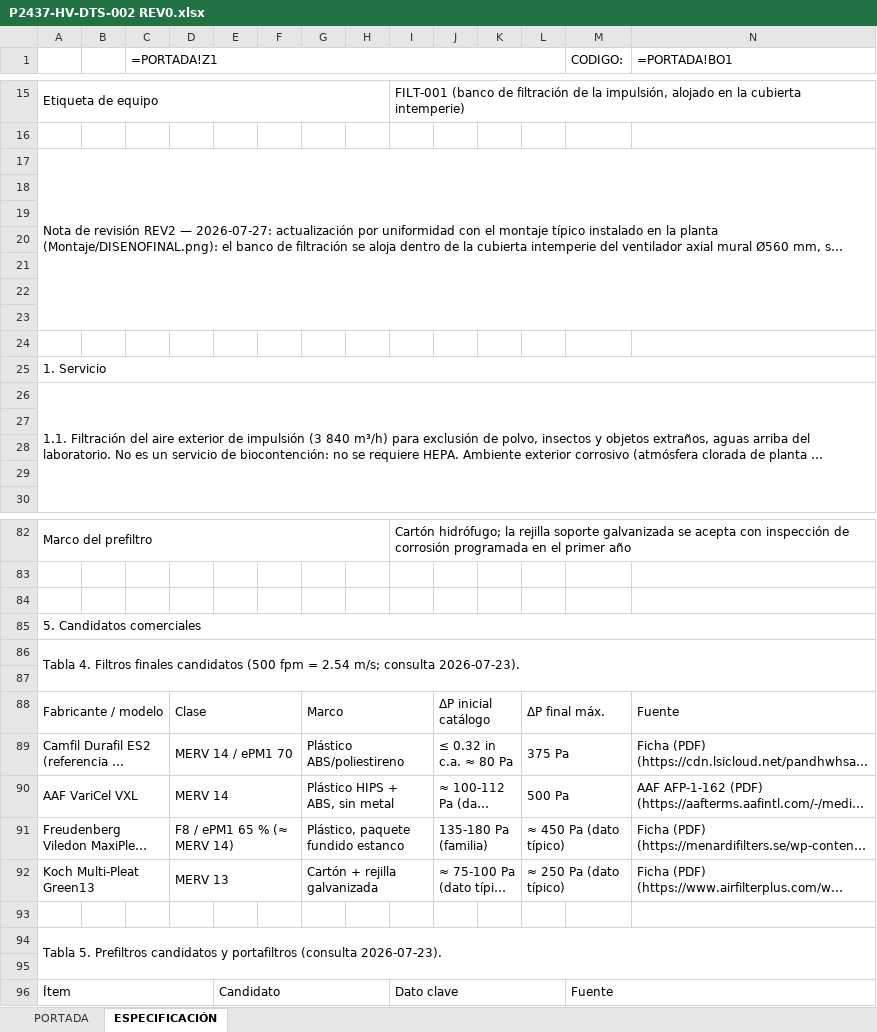
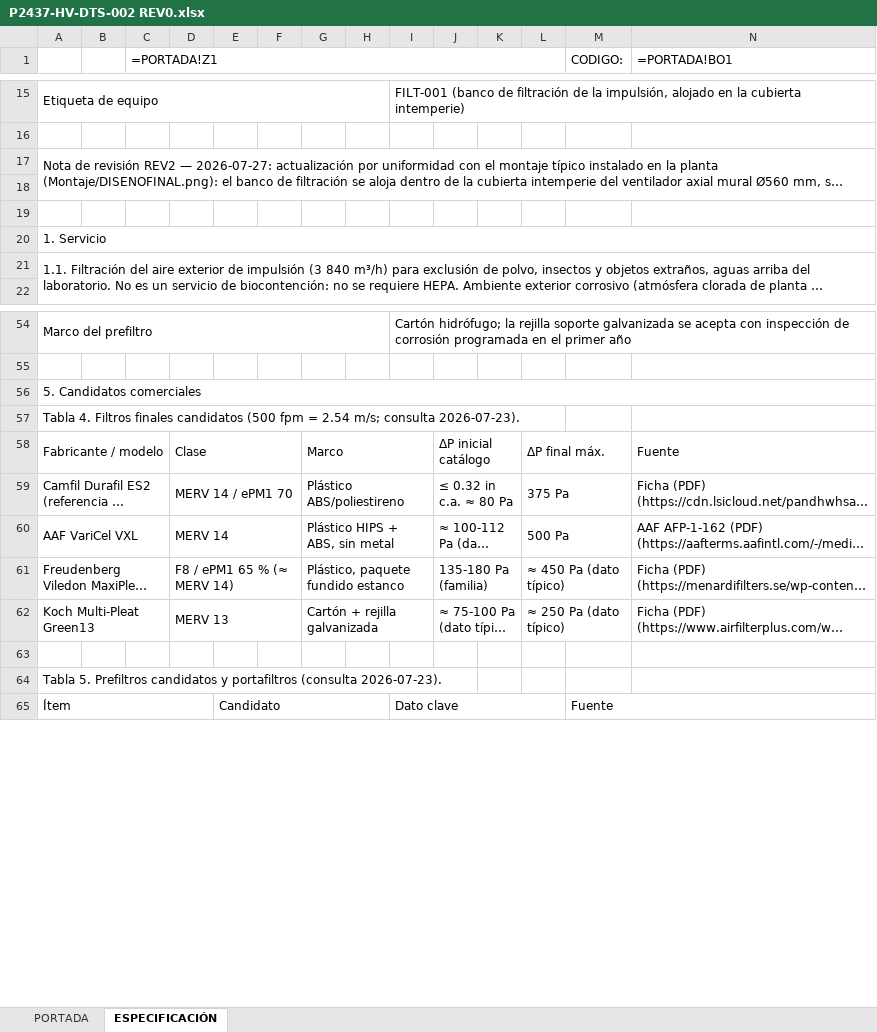
Before and after one commit to INGENDESING/BRINSA-P2437-VENTILACION-LABORATORIO, an Excel workbook: build/dts/P2437-HV-DTS-002 REV0.xlsx, sheet ESPECIFICACIÓN, drawn as a sheet; only a part is shown, gaps mark what is left out; long unchanged cells end in …; values as stored, in another font and other column widths than the file's, no cell formats; formulas without a stored value are shown as written; charts and pictures not drawn; removed rows and columns are numbered as before the commit, all else as after; rows hold the shown columns only; the diff covers the shown part only; the diff names each change by its address in the sheet, - before the commit and + after, or states it on an @@ line.

```diff
--- a/build/dts/P2437-HV-DTS-002 REV0.xlsx (sheet ESPECIFICACIÓN)
+++ b/build/dts/P2437-HV-DTS-002 REV0.xlsx (sheet ESPECIFICACIÓN)
-A17:O23 merged
+A17:O18 merged
-row 20: (empty)
-row 21: (empty)
-row 22: (empty)
-row 23: (empty)
-row 24: (empty)
-row 27: (empty)
-row 28: (empty)
-row 29: (empty)
-row 84: (empty)
-A86:O87 merged
-row 87: (empty)
-A94:O95 merged
-row 95: (empty)
```
Also changed, not shown: 79 removed rows and merged cells elsewhere in this sheet, cell formats, Emisiones/3.0 HV-HOJAS DE DATOS/P2437-HV-DTS-002.xlsx, Emisiones/3.0 HV-HOJAS DE DATOS/P2437-HV-DTS-003.xlsx, 25 other files.
